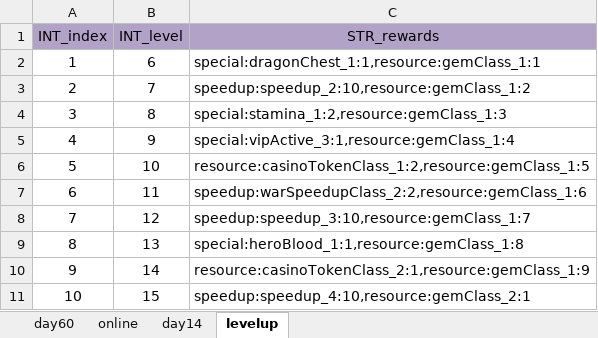
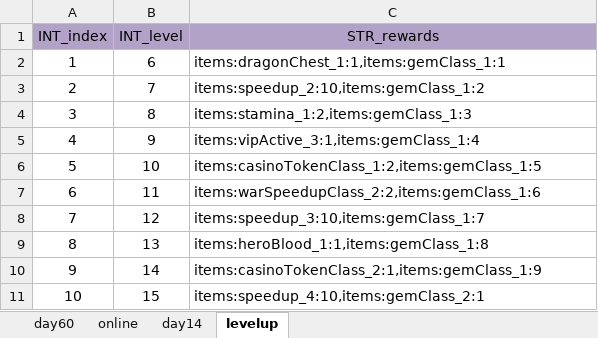
Before and after one commit to ModunZhang/kod_server, an Excel workbook: gameData/shared/Activities.xlsx, sheet levelup, drawn as a sheet; values as stored, in another font and other column widths than the file's, no borders; the diff names each change by its address in the sheet, - before the commit and + after, or states it on an @@ line.

```diff
--- a/gameData/shared/Activities.xlsx (sheet levelup)
+++ b/gameData/shared/Activities.xlsx (sheet levelup)
-C2 (STR_rewards): special:dragonChest_1:1,resource:gemClass_1:1
+C2 (STR_rewards): items:dragonChest_1:1,items:gemClass_1:1
-C3 (STR_rewards): speedup:speedup_2:10,resource:gemClass_1:2
+C3 (STR_rewards): items:speedup_2:10,items:gemClass_1:2
-C4 (STR_rewards): special:stamina_1:2,resource:gemClass_1:3
+C4 (STR_rewards): items:stamina_1:2,items:gemClass_1:3
-C5 (STR_rewards): special:vipActive_3:1,resource:gemClass_1:4
+C5 (STR_rewards): items:vipActive_3:1,items:gemClass_1:4
-C6 (STR_rewards): resource:casinoTokenClass_1:2,resource:gemClass_1:5
+C6 (STR_rewards): items:casinoTokenClass_1:2,items:gemClass_1:5
-C7 (STR_rewards): speedup:warSpeedupClass_2:2,resource:gemClass_1:6
+C7 (STR_rewards): items:warSpeedupClass_2:2,items:gemClass_1:6
-C8 (STR_rewards): speedup:speedup_3:10,resource:gemClass_1:7
+C8 (STR_rewards): items:speedup_3:10,items:gemClass_1:7
-C9 (STR_rewards): special:heroBlood_1:1,resource:gemClass_1:8
+C9 (STR_rewards): items:heroBlood_1:1,items:gemClass_1:8
-C10 (STR_rewards): resource:casinoTokenClass_2:1,resource:gemClass_1:9
+C10 (STR_rewards): items:casinoTokenClass_2:1,items:gemClass_1:9
-C11 (STR_rewards): speedup:speedup_4:10,resource:gemClass_2:1
+C11 (STR_rewards): items:speedup_4:10,items:gemClass_2:1
```
Also changed, not shown: sheet day60, sheet online, gameData/shared/PlayerInitData.xlsx, gameData/shared/StoreItems.xlsx, 6 other files.
